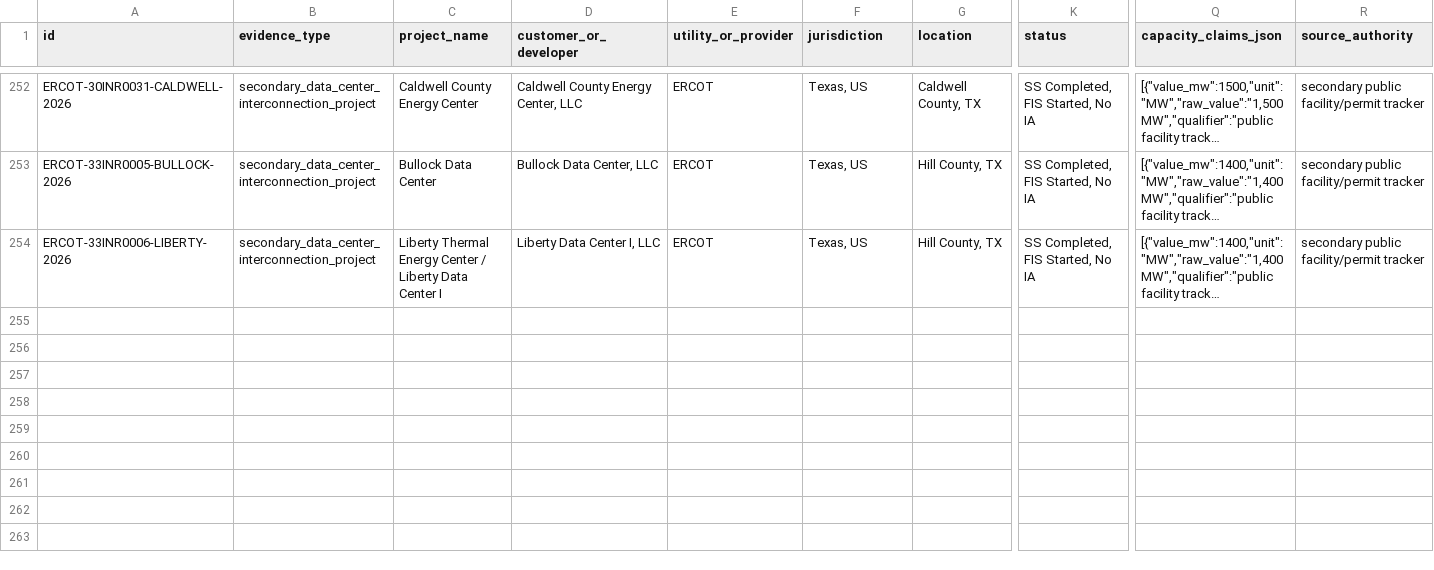
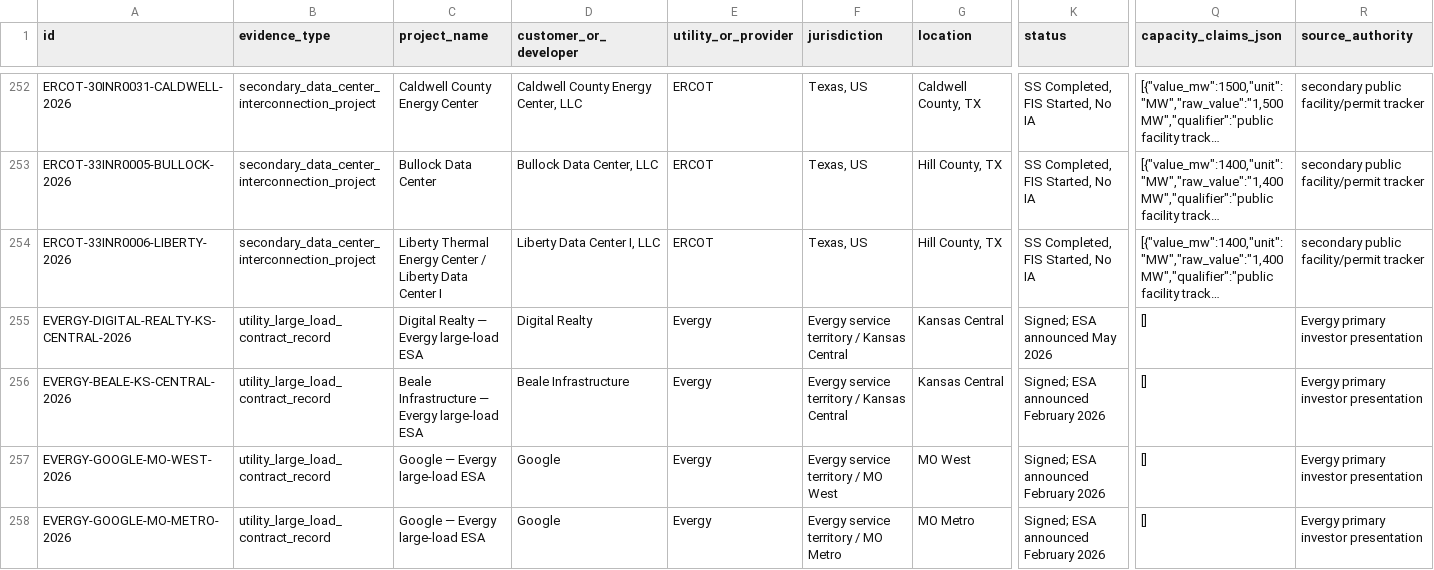
Before and after one commit to AnonRish/continental-load-registry, a CSV file: data/project_level_extractions.csv, drawn as a sheet; only a part is shown, gaps mark what is left out; long unchanged cells end in …; rows hold the shown columns only; the diff covers the shown part only; the diff names each change by its address in the sheet, - before the commit and + after, or states it on an @@ line.

Commit message:
Sync utility project extraction CSV

```diff
--- a/data/project_level_extractions.csv
+++ b/data/project_level_extractions.csv
+row 255: EVERGY-DIGITAL-REALTY-KS-CENTRAL-2026 | utility_large_load_contract_record | Digital Realty — Evergy large-load ESA | Digital Realty | Evergy | Evergy service territory / Kansas Central | Kansas Central | Signed; ESA announced May 2026 | [] | Evergy primary investor presentation
+row 256: EVERGY-BEALE-KS-CENTRAL-2026 | utility_large_load_contract_record | Beale Infrastructure — Evergy large-load ESA | Beale Infrastructure | Evergy | Evergy service territory / Kansas Central | Kansas Central | Signed; ESA announced February 2026 | [] | Evergy primary investor presentation
+row 257: EVERGY-GOOGLE-MO-WEST-2026 | utility_large_load_contract_record | Google — Evergy large-load ESA | Google | Evergy | Evergy service territory / MO West | MO West | Signed; ESA announced February 2026 | [] | Evergy primary investor presentation
+row 258: EVERGY-GOOGLE-MO-METRO-2026 | utility_large_load_contract_record | Google — Evergy large-load ESA | Google | Evergy | Evergy service territory / MO Metro | MO Metro | Signed; ESA announced February 2026 | [] | Evergy primary investor presentation
```
Also changed, not shown: 4 added rows elsewhere in this file.
